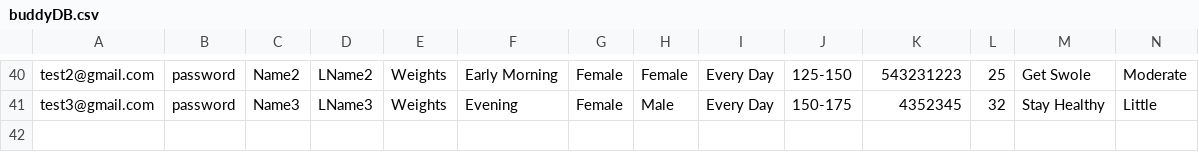
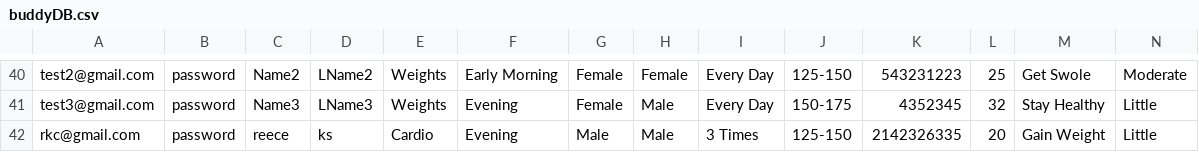
Before and after one commit to ChaseManseth/BicepBuddy, a CSV file: BicepBuddyApp/buddyDB.csv, drawn as a sheet; only a part is shown, gaps mark what is left out.

Commit message:
Fixed the lists on the profile view
Fixed the lists on the profile view. addes fixes to matching bugs and finished matching.

```diff
--- a/BicepBuddyApp/buddyDB.csv
+++ b/BicepBuddyApp/buddyDB.csv
@@ -41 +41,2 @@ test2@gmail.com,password,Name2,LName2,Weights,Early Morning,Female,Female,Every
 test3@gmail.com,password,Name3,LName3,Weights,Evening,Female,Male,Every Day,150-175,4352345,32,Stay Healthy,Little
+rkc@gmail.com,password,reece,ks,Cardio,Evening,Male,Male,3 Times,125-150,2142326335,20,Gain Weight,Little
```
Also changed, not shown: 15 other files.
